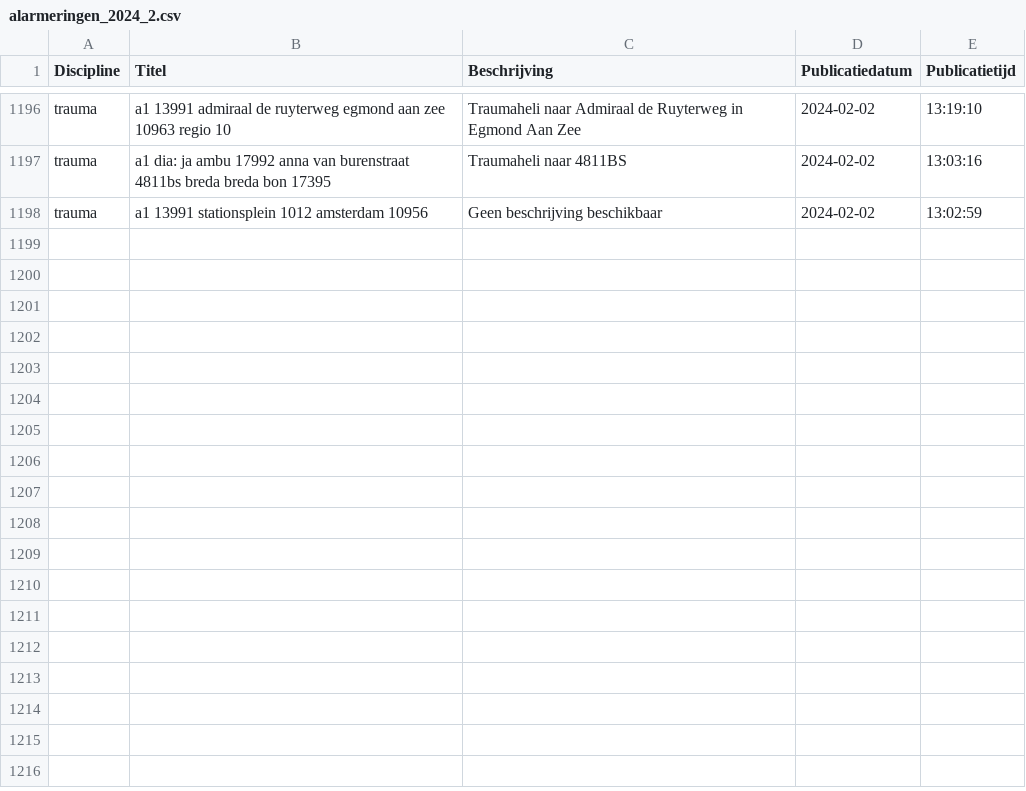
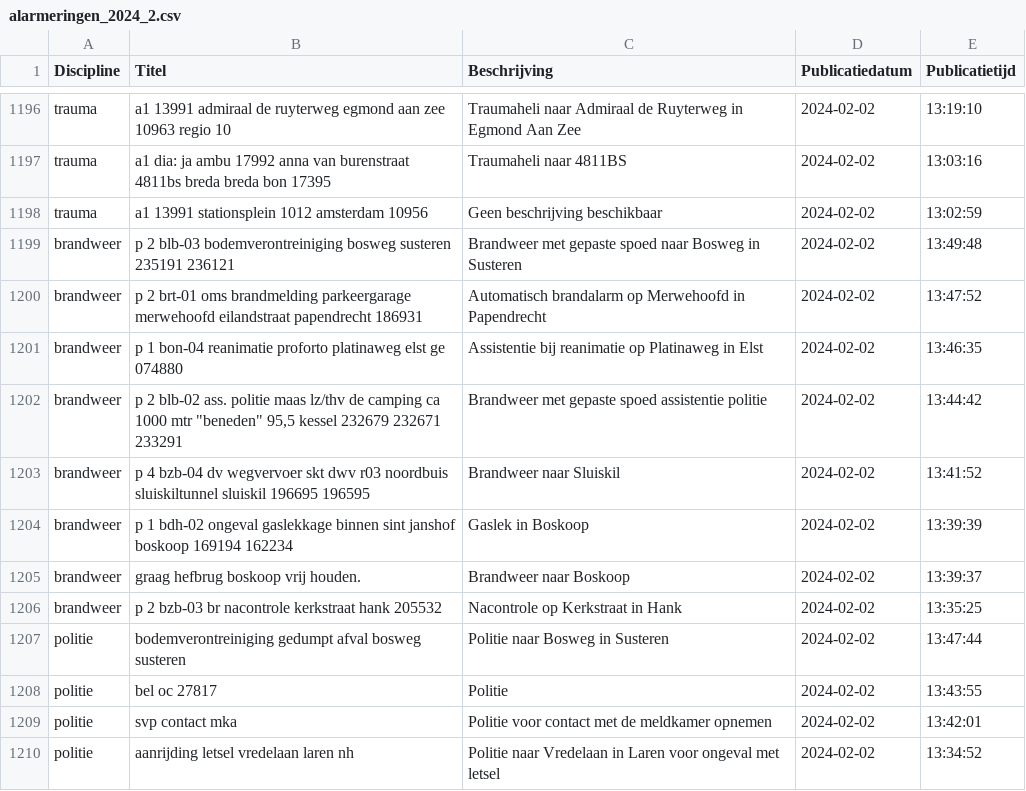
Before and after one commit to maartensiffels/inactief-p2000, a CSV file: data/alarmeringen_2024_2.csv, drawn as a sheet; only a part is shown, gaps mark what is left out; the diff names each change by its address in the sheet, - before the commit and + after, or states it on an @@ line.

```diff
--- a/data/alarmeringen_2024_2.csv
+++ b/data/alarmeringen_2024_2.csv
+row 1199: brandweer | p 2 blb-03 bodemverontreiniging bosweg susteren 235191 236121 | Brandweer met gepaste spoed naar Bosweg in Susteren | 2024-02-02 | 13:49:48
+row 1200: brandweer | p 2 brt-01 oms brandmelding parkeergarage merwehoofd eilandstraat papendrecht 186931 | Automatisch brandalarm op Merwehoofd in Papendrecht | 2024-02-02 | 13:47:52
+row 1201: brandweer | p 1 bon-04 reanimatie proforto platinaweg elst ge 074880 | Assistentie bij reanimatie op Platinaweg in Elst | 2024-02-02 | 13:46:35
+row 1202: brandweer | p 2 blb-02 ass. politie maas lz/thv de camping ca 1000 mtr "beneden" 95,5 kessel 232679 232671 233291 | Brandweer met gepaste spoed assistentie politie | 2024-02-02 | 13:44:42
+row 1203: brandweer | p 4 bzb-04 dv wegvervoer skt dwv r03 noordbuis sluiskiltunnel sluiskil 196695 196595 | Brandweer naar Sluiskil | 2024-02-02 | 13:41:52
+row 1204: brandweer | p 1 bdh-02 ongeval gaslekkage binnen sint janshof boskoop 169194 162234 | Gaslek in Boskoop | 2024-02-02 | 13:39:39
+row 1205: brandweer | graag hefbrug boskoop vrij houden. | Brandweer naar Boskoop | 2024-02-02 | 13:39:37
+row 1206: brandweer | p 2 bzb-03 br nacontrole kerkstraat hank 205532 | Nacontrole op Kerkstraat in Hank | 2024-02-02 | 13:35:25
+row 1207: politie | bodemverontreiniging gedumpt afval bosweg susteren | Politie naar Bosweg in Susteren | 2024-02-02 | 13:47:44
+row 1208: politie | bel oc 27817 | Politie | 2024-02-02 | 13:43:55
+row 1209: politie | svp contact mka | Politie voor contact met de meldkamer opnemen | 2024-02-02 | 13:42:01
+row 1210: politie | aanrijding letsel vredelaan laren nh | Politie naar Vredelaan in Laren voor ongeval met letsel | 2024-02-02 | 13:34:52
```
Also changed, not shown: 2 other files.
